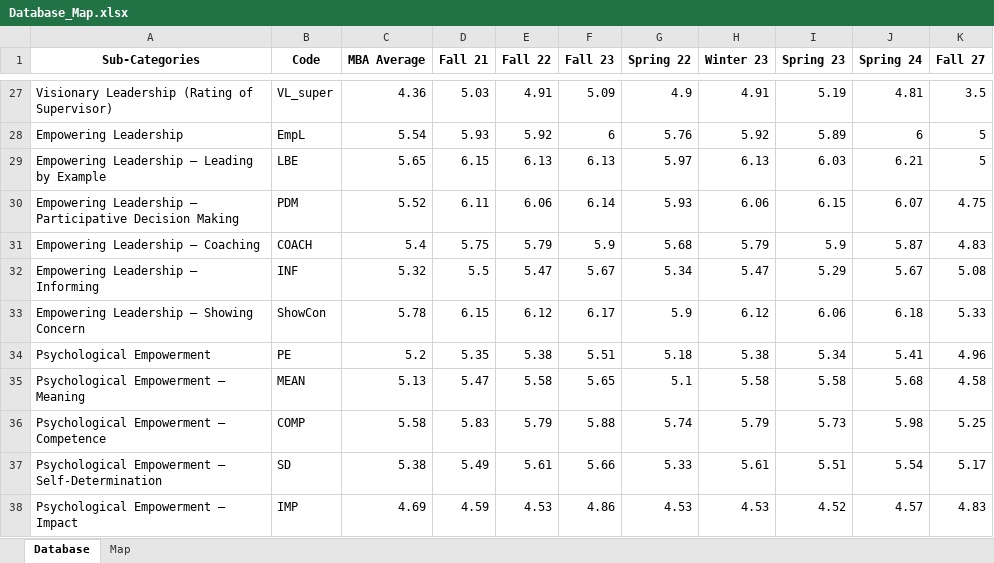
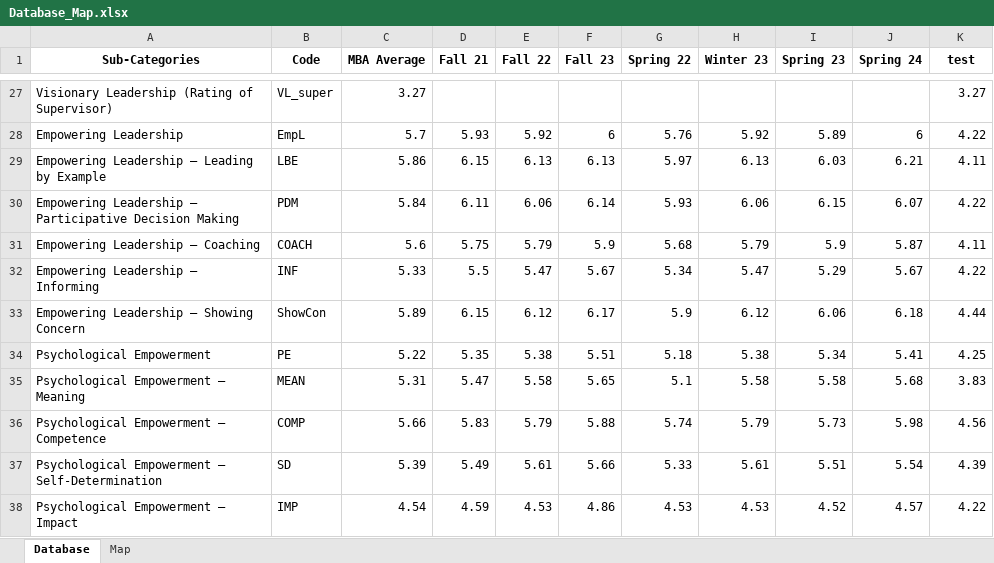
Before and after one commit to invcble/LeBow-MBA, an Excel workbook: Database_Map.xlsx, sheet Database, drawn as a sheet; only a part is shown, gaps mark what is left out; values as stored, in another font and other column widths than the file's, no borders; the diff covers the shown part only; the diff names each change by its address in the sheet, - before the commit and + after, or states it on an @@ line.

```diff
--- a/Database_Map.xlsx (sheet Database)
+++ b/Database_Map.xlsx (sheet Database)
-K1: Fall 27
+K1: test
-C27 (MBA Average): 4.36
+C27 (MBA Average): 3.27
-D27 (Fall 21): 5.03
+D27 (Fall 21): (empty)
-E27 (Fall 22): 4.91
+E27 (Fall 22): (empty)
-F27 (Fall 23): 5.09
+F27 (Fall 23): (empty)
-G27 (Spring 22): 4.9
+G27 (Spring 22): (empty)
-H27 (Winter 23): 4.91
+H27 (Winter 23): (empty)
-I27 (Spring 23): 5.19
+I27 (Spring 23): (empty)
-J27 (Spring 24): 4.81
+J27 (Spring 24): (empty)
-K27 (test): 3.5
+K27 (test): 3.27
-C28 (MBA Average): 5.54
+C28 (MBA Average): 5.7
-K28 (test): 5
+K28 (test): 4.22
-C29 (MBA Average): 5.65
+C29 (MBA Average): 5.86
-K29 (test): 5
+K29 (test): 4.11
-C30 (MBA Average): 5.52
+C30 (MBA Average): 5.84
-K30 (test): 4.75
+K30 (test): 4.22
-C31 (MBA Average): 5.4
+C31 (MBA Average): 5.6
-K31 (test): 4.83
+K31 (test): 4.11
-C32 (MBA Average): 5.32
+C32 (MBA Average): 5.33
-K32 (test): 5.08
+K32 (test): 4.22
-C33 (MBA Average): 5.78
+C33 (MBA Average): 5.89
-K33 (test): 5.33
+K33 (test): 4.44
-C34 (MBA Average): 5.2
+C34 (MBA Average): 5.22
-K34 (test): 4.96
+K34 (test): 4.25
-C35 (MBA Average): 5.13
+C35 (MBA Average): 5.31
-K35 (test): 4.58
+K35 (test): 3.83
-C36 (MBA Average): 5.58
+C36 (MBA Average): 5.66
-K36 (test): 5.25
+K36 (test): 4.56
-C37 (MBA Average): 5.38
+C37 (MBA Average): 5.39
-K37 (test): 5.17
+K37 (test): 4.39
-C38 (MBA Average): 4.69
+C38 (MBA Average): 4.54
-K38 (test): 4.83
+K38 (test): 4.22
```
Also changed, not shown: 84 edited cells elsewhere in this sheet, sheet Map, Database_Map - Copy.xlsx, 7 other files.
